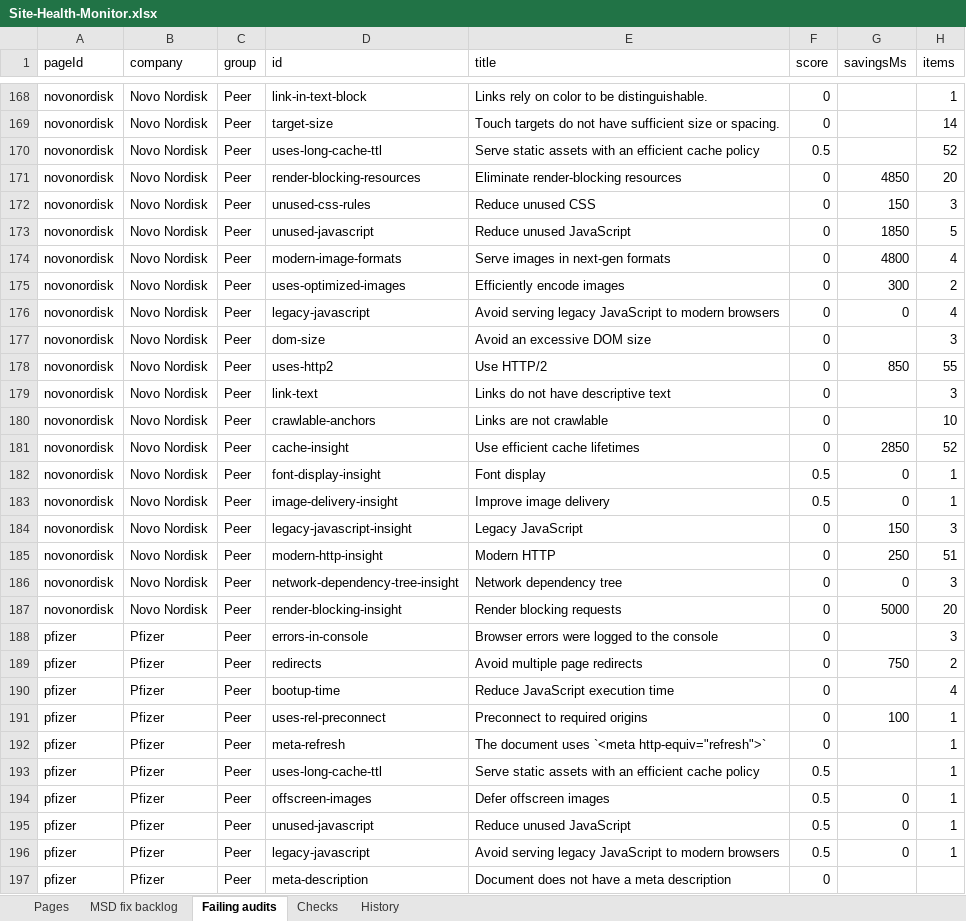
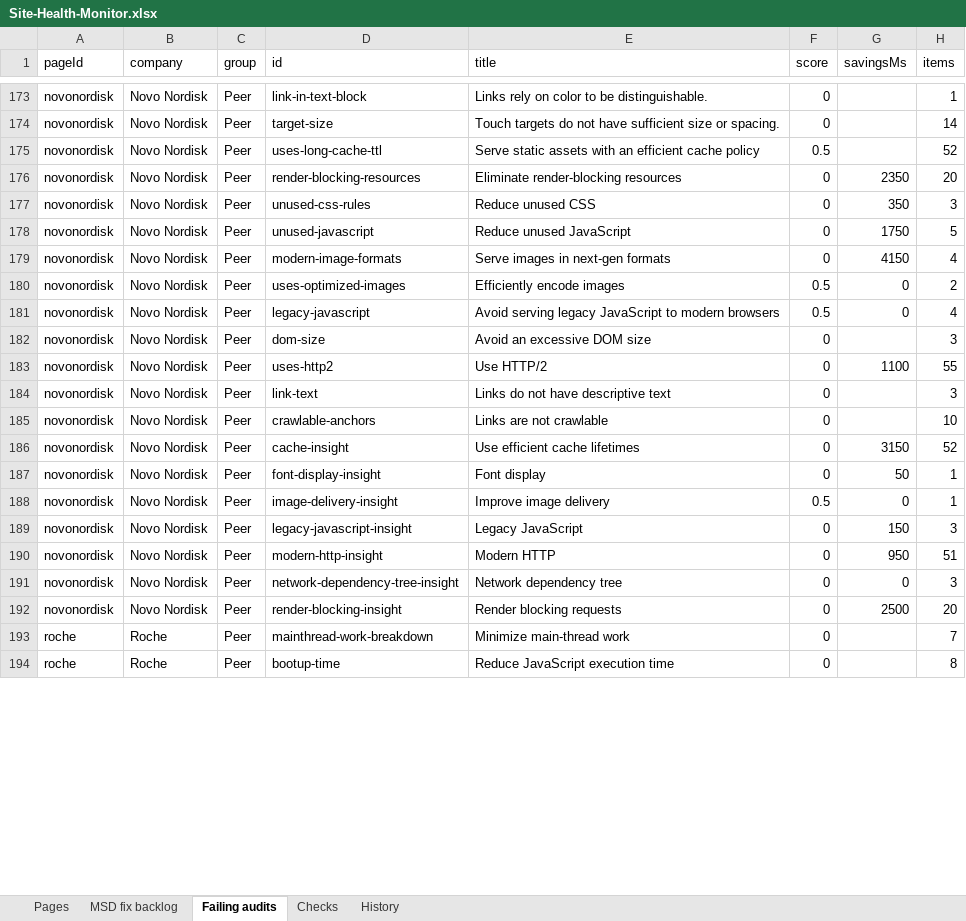
Before and after one commit to f20230125-sudo/site-health-monitor, an Excel workbook: excel/Site-Health-Monitor.xlsx, sheet Failing audits, drawn as a sheet; only a part is shown, gaps mark what is left out; the shorter side is filled out with more unchanged rows; values as stored, in another font and other column widths than the file's, no borders; removed rows and columns are numbered as before the commit, all else as after; the diff covers the shown part only; the diff names each change by its address in the sheet, - before the commit and + after, or states it on an @@ line.

```diff
--- a/excel/Site-Health-Monitor.xlsx (sheet Failing audits)
+++ b/excel/Site-Health-Monitor.xlsx (sheet Failing audits)
-G176 (savingsMs): 4850
+G176 (savingsMs): 2350
-G177 (savingsMs): 150
+G177 (savingsMs): 350
-G178 (savingsMs): 1850
+G178 (savingsMs): 1750
-G179 (savingsMs): 4800
+G179 (savingsMs): 4150
-F180:F181 (score): 0
+F180:F181 (score): 0.5
-G180 (savingsMs): 300
+G180 (savingsMs): 0
-G183 (savingsMs): 850
+G183 (savingsMs): 1100
-G186 (savingsMs): 2850
+G186 (savingsMs): 3150
-F187 (score): 0.5
+F187 (score): 0
-G187 (savingsMs): 0
+G187 (savingsMs): 50
-G190 (savingsMs): 250
+G190 (savingsMs): 950
-G192 (savingsMs): 5000
+G192 (savingsMs): 2500
-row 188: pfizer | Pfizer | Peer | errors-in-console | Browser errors were logged to the console | 0 |  | 3
-row 189: pfizer | Pfizer | Peer | redirects | Avoid multiple page redirects | 0 | 750 | 2
-row 190: pfizer | Pfizer | Peer | bootup-time | Reduce JavaScript execution time | 0 |  | 4
-row 191: pfizer | Pfizer | Peer | uses-rel-preconnect | Preconnect to required origins | 0 | 100 | 1
-row 192: pfizer | Pfizer | Peer | meta-refresh | The document uses `<meta http-equiv="refresh">` | 0 |  | 1
-row 193: pfizer | Pfizer | Peer | uses-long-cache-ttl | Serve static assets with an efficient cache policy | 0.5 |  | 1
-row 194: pfizer | Pfizer | Peer | offscreen-images | Defer offscreen images | 0.5 | 0 | 1
-row 195: pfizer | Pfizer | Peer | unused-javascript | Reduce unused JavaScript | 0.5 | 0 | 1
-row 196: pfizer | Pfizer | Peer | legacy-javascript | Avoid serving legacy JavaScript to modern browsers | 0.5 | 0 | 1
-row 197: pfizer | Pfizer | Peer | meta-description | Document does not have a meta description | 0
```
Also changed, not shown: 11 added rows, 12 removed rows and 88 edited cells elsewhere in this sheet, sheet MSD fix backlog, sheet History, sheet Pages, sheet Checks, site/public/downloads/Site-Health-Monitor.xlsx, 14 other files.
